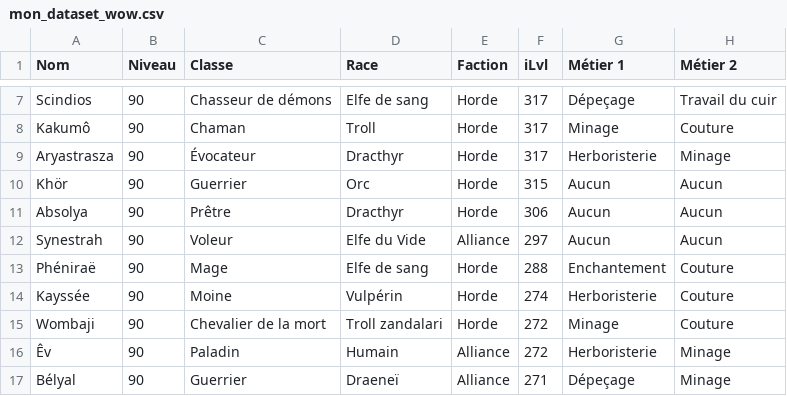
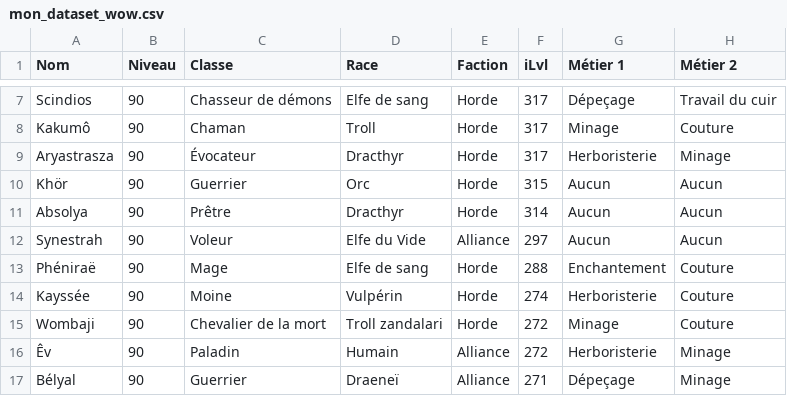
Before and after one commit to halekss/data_classification_API_blizzard, a CSV file: data/mon_dataset_wow.csv, drawn as a sheet; only a part is shown, gaps mark what is left out.

```diff
--- a/data/mon_dataset_wow.csv
+++ b/data/mon_dataset_wow.csv
@@ -10,3 +10,3 @@ Aryastrasza,90,Évocateur,Dracthyr,Horde,317,Herboristerie,Minage
 Khör,90,Guerrier,Orc,Horde,315,Aucun,Aucun
-Absolya,90,Prêtre,Dracthyr,Horde,306,Aucun,Aucun
+Absolya,90,Prêtre,Dracthyr,Horde,314,Aucun,Aucun
 Synestrah,90,Voleur,Elfe du Vide,Alliance,297,Aucun,Aucun
```
